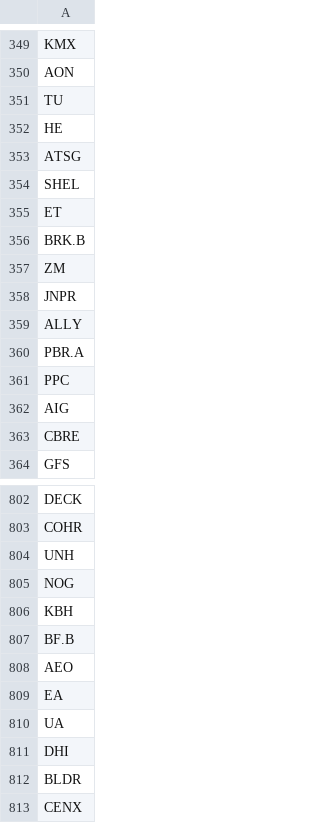
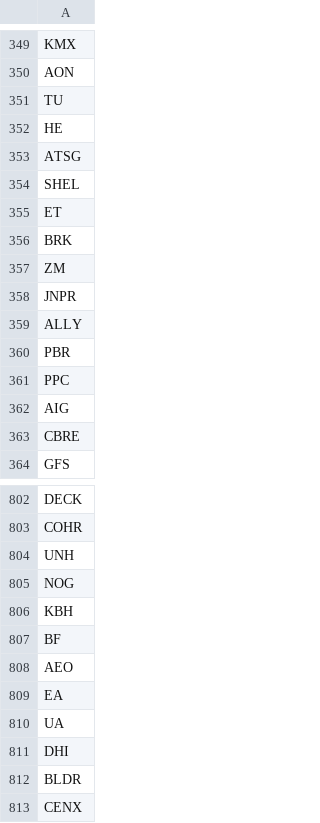
Before and after one commit to sandrex/tickers, a CSV file: US859.csv, drawn as a sheet; only a part is shown, gaps mark what is left out.

Commit message:
Update US859.csv

```diff
--- a/US859.csv
+++ b/US859.csv
@@ -355,3 +355,3 @@ SHEL
 ET
-BRK.B
+BRK
 ZM
@@ -359,3 +359,3 @@ JNPR
 ALLY
-PBR.A
+PBR
 PPC
@@ -806,3 +806,3 @@ NOG
 KBH
-BF.B
+BF
 AEO
```
